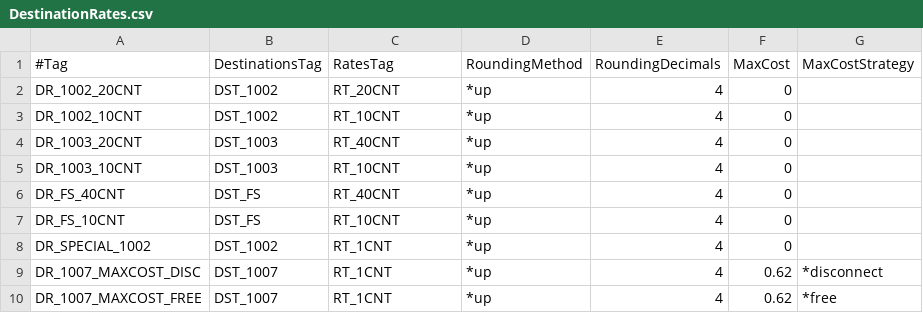
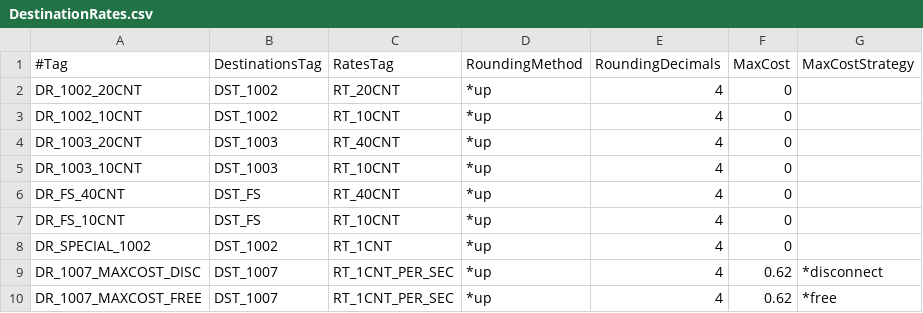
Before and after one commit to cgrates/cgrates, a CSV file: data/tariffplans/tutorial/DestinationRates.csv, drawn as a sheet.

```diff
--- a/data/tariffplans/tutorial/DestinationRates.csv
+++ b/data/tariffplans/tutorial/DestinationRates.csv
@@ -8,3 +8,3 @@ DR_FS_10CNT,DST_FS,RT_10CNT,*up,4,0,
 DR_SPECIAL_1002,DST_1002,RT_1CNT,*up,4,0,
-DR_1007_MAXCOST_DISC,DST_1007,RT_1CNT,*up,4,0.62,*disconnect
-DR_1007_MAXCOST_FREE,DST_1007,RT_1CNT,*up,4,0.62,*free
+DR_1007_MAXCOST_DISC,DST_1007,RT_1CNT_PER_SEC,*up,4,0.62,*disconnect
+DR_1007_MAXCOST_FREE,DST_1007,RT_1CNT_PER_SEC,*up,4,0.62,*free
```
Also changed, not shown: data/tariffplans/tutorial/Rates.csv, 2 other files.
